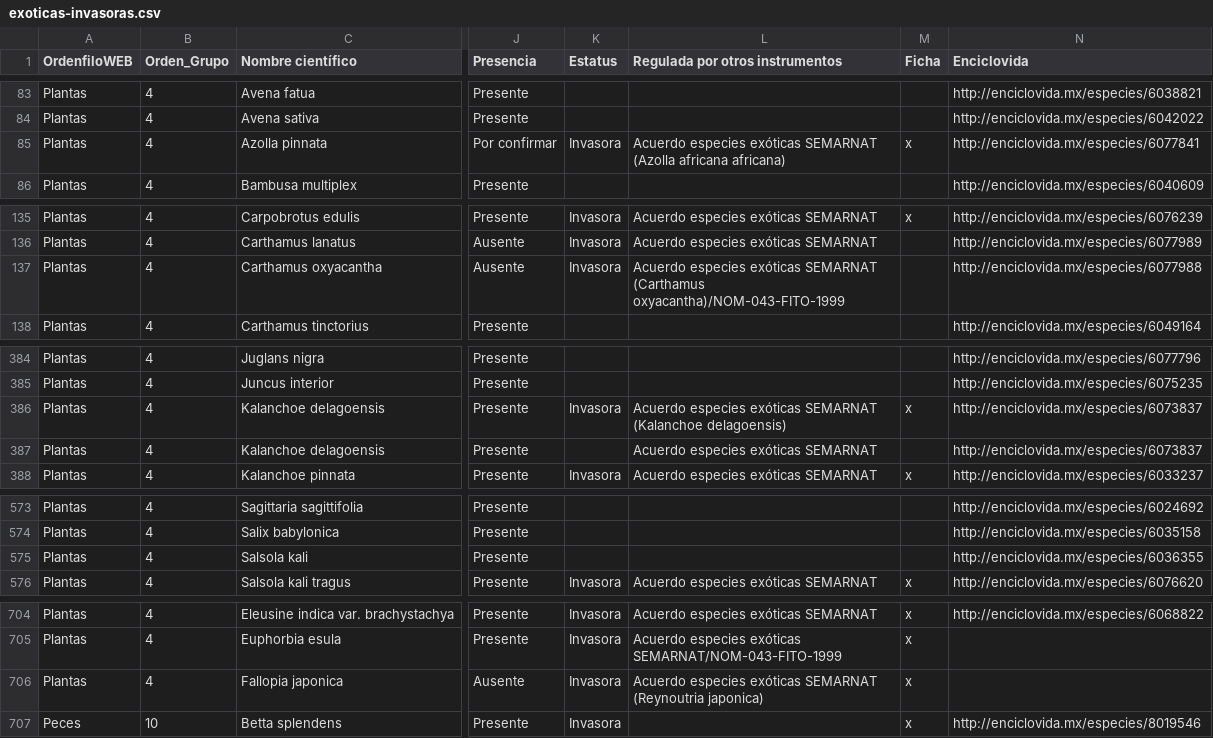
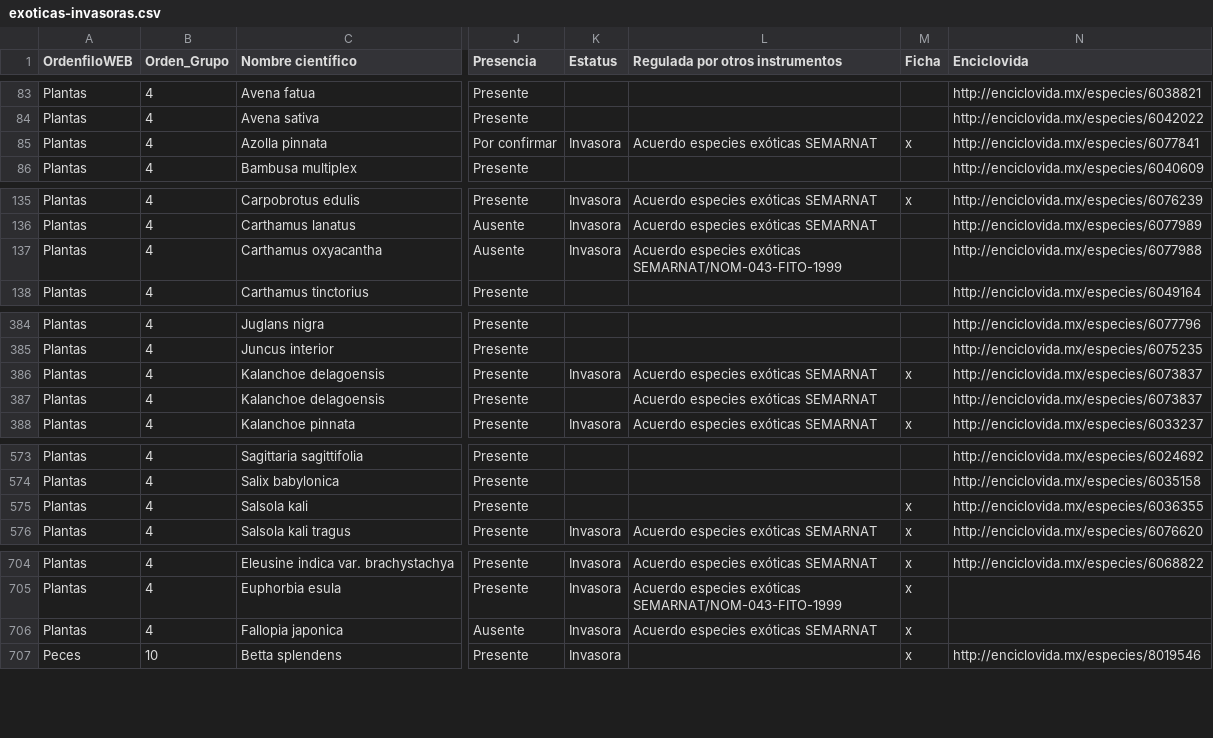
Before and after one commit to CONABIO/enciclovida, a CSV file: public/exoticas-invasoras.csv, drawn as a sheet; only a part is shown, gaps mark what is left out; the diff covers the shown part only; the diff names each change by its address in the sheet, - before the commit and + after, or states it on an @@ line.

Commit message:
actualizando las fichas que correspondan con el archivo

```diff
--- a/public/exoticas-invasoras.csv
+++ b/public/exoticas-invasoras.csv
-L85 (Regulada por otros instrumentos): …exóticas SEMARNAT (Azolla africana africana)
+L85 (Regulada por otros instrumentos): …exóticas SEMARNAT
-L137 (Regulada por otros instrumentos): …especies exóticas SEMARNAT (Carthamus oxyacantha)/NOM-043-FITO-1999
+L137 (Regulada por otros instrumentos): …especies exóticas SEMARNAT/NOM-043-FITO-1999
-L386 (Regulada por otros instrumentos): …exóticas SEMARNAT (Kalanchoe delagoensis)
+L386 (Regulada por otros instrumentos): …exóticas SEMARNAT
-M575 (Ficha): (empty)
+M575 (Ficha): x
-L706 (Regulada por otros instrumentos): Acuerdo especies exóticas SEMARNAT (Reynoutria japonica)
+L706 (Regulada por otros instrumentos): Acuerdo especies exóticas SEMARNAT
```
Also changed, not shown: 14 edited cells elsewhere in this file, 2 other files.
